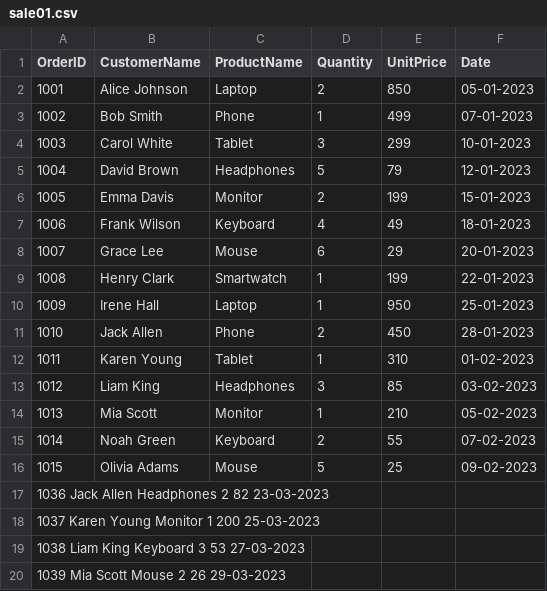
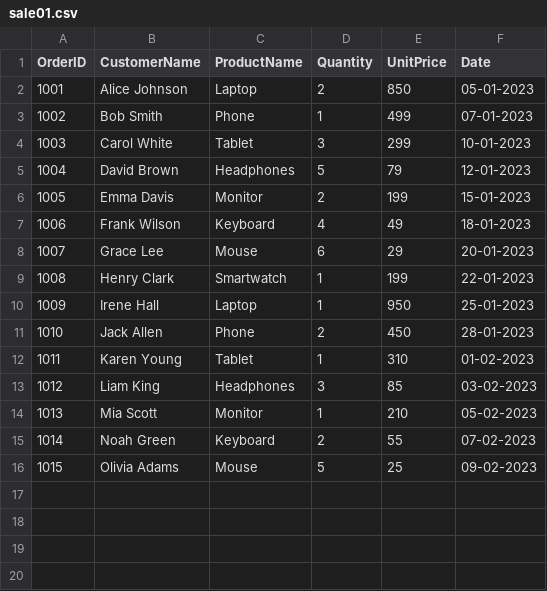
Before and after one commit to gopu1986/Project_Lakehouse_MSFabric, a CSV file: sale01.csv, drawn as a sheet; the diff names each change by its address in the sheet, - before the commit and + after, or states it on an @@ line.

Commit message:
Update sale01.csv

```diff
--- a/sale01.csv
+++ b/sale01.csv
-row 17: 1036 Jack Allen Headphones 2 82 23-03-2023
-row 18: 1037 Karen Young Monitor 1 200 25-03-2023
-row 19: 1038 Liam King Keyboard 3 53 27-03-2023
-row 20: 1039 Mia Scott Mouse 2 26 29-03-2023
```
